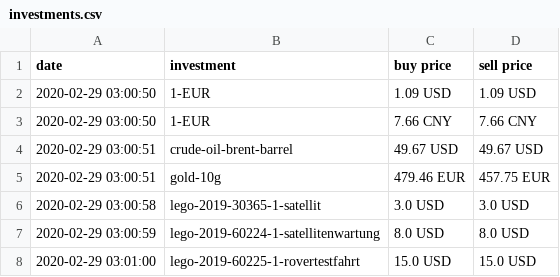
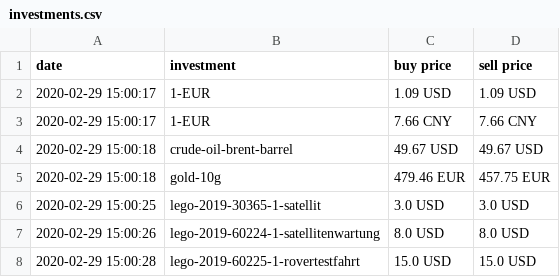
Before and after one commit to ooz/zeitgeist, a CSV file: investments.csv, drawn as a sheet.

```diff
--- a/investments.csv
+++ b/investments.csv
@@ -1,8 +1,8 @@
 date, investment, buy price, sell price
-2020-02-29 03:00:50, 1-EUR, 1.09 USD, 1.09 USD
-2020-02-29 03:00:50, 1-EUR, 7.66 CNY, 7.66 CNY
-2020-02-29 03:00:51, crude-oil-brent-barrel, 49.67 USD, 49.67 USD
-2020-02-29 03:00:51, gold-10g, 479.46 EUR, 457.75 EUR
-2020-02-29 03:00:58, lego-2019-30365-1-satellit, 3.0 USD, 3.0 USD
-2020-02-29 03:00:59, lego-2019-60224-1-satellitenwartung, 8.0 USD, 8.0 USD
-2020-02-29 03:01:00, lego-2019-60225-1-rovertestfahrt, 15.0 USD, 15.0 USD
+2020-02-29 15:00:17, 1-EUR, 1.09 USD, 1.09 USD
+2020-02-29 15:00:17, 1-EUR, 7.66 CNY, 7.66 CNY
+2020-02-29 15:00:18, crude-oil-brent-barrel, 49.67 USD, 49.67 USD
+2020-02-29 15:00:18, gold-10g, 479.46 EUR, 457.75 EUR
+2020-02-29 15:00:25, lego-2019-30365-1-satellit, 3.0 USD, 3.0 USD
+2020-02-29 15:00:26, lego-2019-60224-1-satellitenwartung, 8.0 USD, 8.0 USD
+2020-02-29 15:00:28, lego-2019-60225-1-rovertestfahrt, 15.0 USD, 15.0 USD
```
Also changed, not shown: 1 other file.
